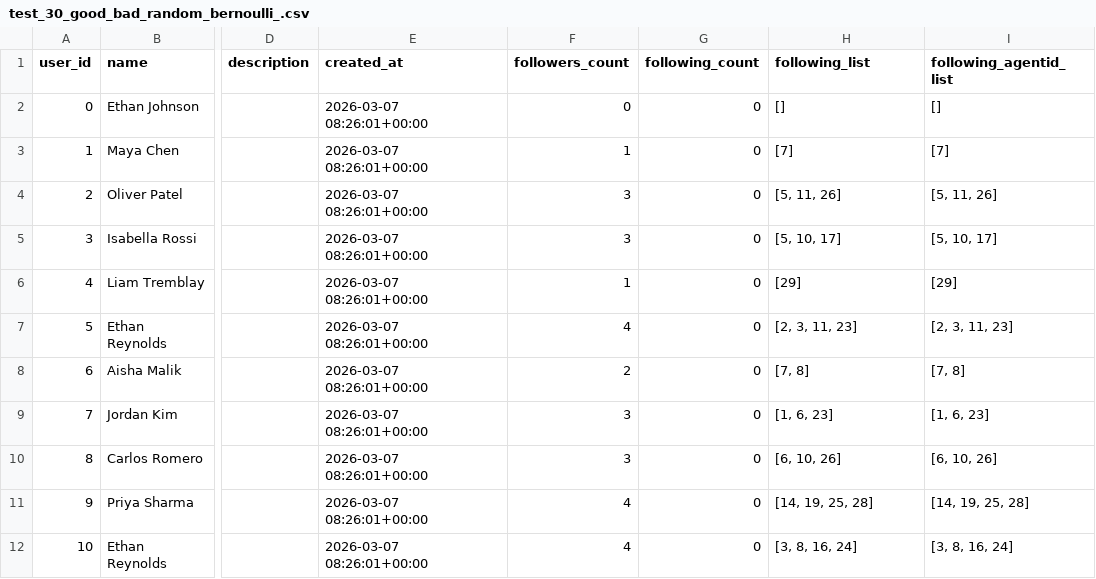
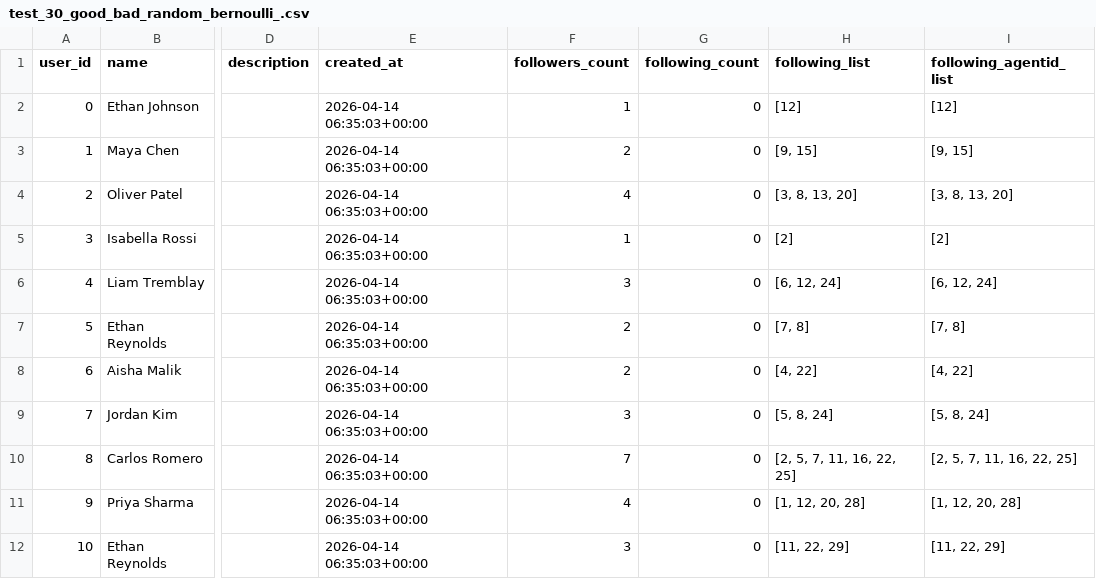
Before and after one commit to ShanTTz/MultiAgent4Collusion, a CSV file: data/our_twitter_sim/test_30_good_bad_random_bernoulli_.csv, drawn as a sheet; only a part is shown, gaps mark what is left out; the diff covers the shown part only; the diff names each change by its address in the sheet, - before the commit and + after, or states it on an @@ line.

```diff
--- a/data/our_twitter_sim/test_30_good_bad_random_bernoulli_.csv
+++ b/data/our_twitter_sim/test_30_good_bad_random_bernoulli_.csv
-E2:E12 (created_at): 2026-03-07 08:26:01+00:00
+E2:E12 (created_at): 2026-04-14 06:35:03+00:00
-F2 (followers_count): 0
+F2 (followers_count): 1
-H2 (following_list): []
+H2 (following_list): [12]
-I2 (following_agentid_list): []
+I2 (following_agentid_list): [12]
-F3 (followers_count): 1
+F3 (followers_count): 2
-H3 (following_list): [7]
+H3 (following_list): [9, 15]
-I3 (following_agentid_list): [7]
+I3 (following_agentid_list): [9, 15]
-F4 (followers_count): 3
+F4 (followers_count): 4
-H4 (following_list): [5, 11, 26]
+H4 (following_list): [3, 8, 13, 20]
-I4 (following_agentid_list): [5, 11, 26]
+I4 (following_agentid_list): [3, 8, 13, 20]
-F5 (followers_count): 3
+F5 (followers_count): 1
-H5 (following_list): [5, 10, 17]
+H5 (following_list): [2]
-I5 (following_agentid_list): [5, 10, 17]
+I5 (following_agentid_list): [2]
-F6 (followers_count): 1
+F6 (followers_count): 3
-H6 (following_list): [29]
+H6 (following_list): [6, 12, 24]
-I6 (following_agentid_list): [29]
+I6 (following_agentid_list): [6, 12, 24]
-F7 (followers_count): 4
+F7 (followers_count): 2
-H7 (following_list): [2, 3, 11, 23]
+H7 (following_list): [7, 8]
-I7 (following_agentid_list): [2, 3, 11, 23]
+I7 (following_agentid_list): [7, 8]
-H8 (following_list): [7, 8]
+H8 (following_list): [4, 22]
-I8 (following_agentid_list): [7, 8]
+I8 (following_agentid_list): [4, 22]
-H9 (following_list): [1, 6, 23]
+H9 (following_list): [5, 8, 24]
-I9 (following_agentid_list): [1, 6, 23]
+I9 (following_agentid_list): [5, 8, 24]
-F10 (followers_count): 3
+F10 (followers_count): 7
-H10 (following_list): [6, 10, 26]
+H10 (following_list): [2, 5, 7, 11, 16, 22, 25]
-I10 (following_agentid_list): [6, 10, 26]
+I10 (following_agentid_list): [2, 5, 7, 11, 16, 22, 25]
-H11 (following_list): [14, 19, 25, 28]
+H11 (following_list): [1, 12, 20, 28]
-I11 (following_agentid_list): [14, 19, 25, 28]
+I11 (following_agentid_list): [1, 12, 20, 28]
-F12 (followers_count): 4
+F12 (followers_count): 3
-H12 (following_list): [3, 8, 16, 24]
+H12 (following_list): [11, 22, 29]
-I12 (following_agentid_list): [3, 8, 16, 24]
+I12 (following_agentid_list): [11, 22, 29]
```
Also changed, not shown: 100 edited cells elsewhere in this file, 2 other files.
